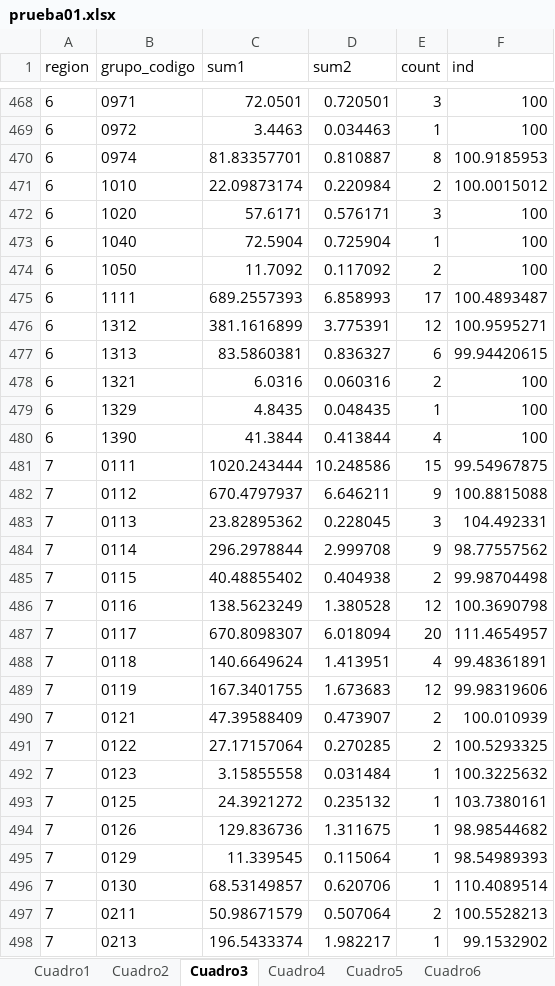
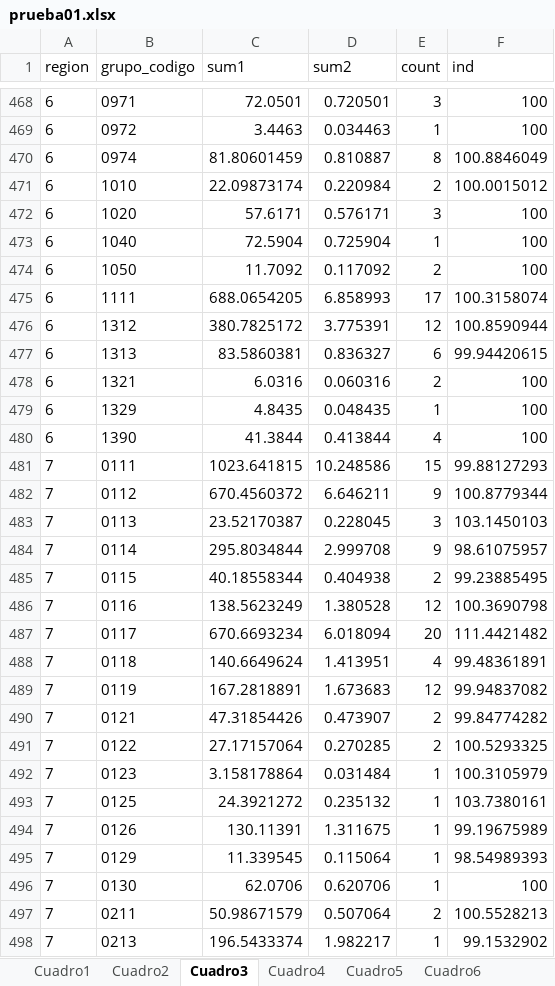
Before and after one commit to ShannonNCM/ComparacionCalculoIPC, an Excel workbook: prueba01.xlsx, sheet Cuadro3, drawn as a sheet; only a part is shown, gaps mark what is left out; values as stored, in another font and other column widths than the file's, no borders; the diff covers the shown part only; the diff names each change by its address in the sheet, - before the commit and + after, or states it on an @@ line.

```diff
--- a/prueba01.xlsx (sheet Cuadro3)
+++ b/prueba01.xlsx (sheet Cuadro3)
-C470 (sum1): 81.83357701
+C470 (sum1): 81.80601459
-F470 (ind): 100.9185953
+F470 (ind): 100.8846049
-C475 (sum1): 689.2557393
+C475 (sum1): 688.0654205
-F475 (ind): 100.4893487
+F475 (ind): 100.3158074
-C476 (sum1): 381.1616899
+C476 (sum1): 380.7825172
-F476 (ind): 100.9595271
+F476 (ind): 100.8590944
-C481 (sum1): 1020.243444
+C481 (sum1): 1023.641815
-F481 (ind): 99.54967875
+F481 (ind): 99.88127293
-C482 (sum1): 670.4797937
+C482 (sum1): 670.4560372
-F482 (ind): 100.8815088
+F482 (ind): 100.8779344
-C483 (sum1): 23.82895362
+C483 (sum1): 23.52170387
-F483 (ind): 104.492331
+F483 (ind): 103.1450103
-C484 (sum1): 296.2978844
+C484 (sum1): 295.8034844
-F484 (ind): 98.77557562
+F484 (ind): 98.61075957
-C485 (sum1): 40.48855402
+C485 (sum1): 40.18558344
-F485 (ind): 99.98704498
+F485 (ind): 99.23885495
-C487 (sum1): 670.8098307
+C487 (sum1): 670.6693234
-F487 (ind): 111.4654957
+F487 (ind): 111.4421482
-C489 (sum1): 167.3401755
+C489 (sum1): 167.2818891
-F489 (ind): 99.98319606
+F489 (ind): 99.94837082
-C490 (sum1): 47.39588409
+C490 (sum1): 47.31854426
-F490 (ind): 100.010939
+F490 (ind): 99.84774282
-C492 (sum1): 3.15855558
+C492 (sum1): 3.158178864
-F492 (ind): 100.3225632
+F492 (ind): 100.3105979
-C494 (sum1): 129.836736
+C494 (sum1): 130.11391
-F494 (ind): 98.98544682
+F494 (ind): 99.19675989
-C496 (sum1): 68.53149857
+C496 (sum1): 62.0706
-F496 (ind): 110.4089514
+F496 (ind): 100
```
Also changed, not shown: 1 added row and 224 edited cells elsewhere in this sheet, sheet Cuadro1, sheet Cuadro2, sheet Cuadro6, sheet Cuadro7, sheet Cuadro4, sheet Cuadro5, 5 more sheets, 2 other files.
